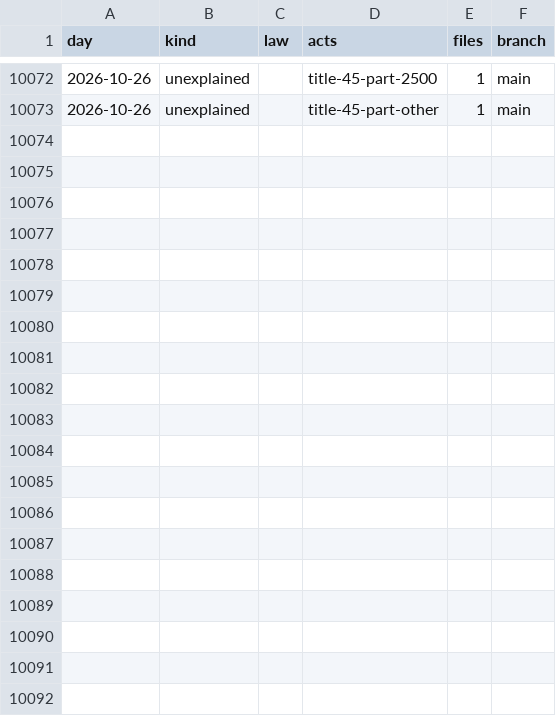
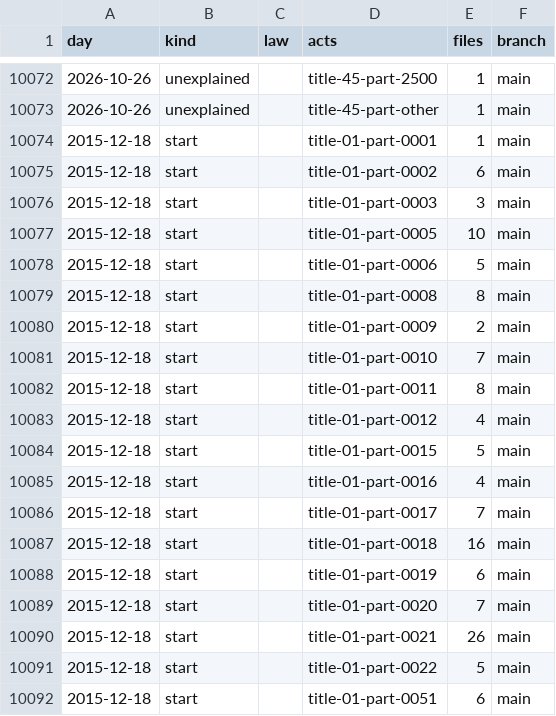
Before and after one commit to lexifina/united-states-cfr-law, a CSV file: data/commits.csv, drawn as a sheet; only a part is shown, gaps mark what is left out; the diff covers the shown part only; the diff names each change by its address in the sheet, - before the commit and + after, or states it on an @@ line.

Commit message:
Documentation, tables, tools and REPRODUCE.md
Appended 39 commits to 97906c6c91b5; corpus sha256 a8a150e1c062e24db932d3c47ca8c97846d3084e03436e45a820af586c0428ca, data retrieved 2026-10-28.

```diff
--- a/data/commits.csv
+++ b/data/commits.csv
+row 10074: 2015-12-18 | start |  | title-01-part-0001 | 1 | main
+row 10075: 2015-12-18 | start |  | title-01-part-0002 | 6 | main
+row 10076: 2015-12-18 | start |  | title-01-part-0003 | 3 | main
+row 10077: 2015-12-18 | start |  | title-01-part-0005 | 10 | main
+row 10078: 2015-12-18 | start |  | title-01-part-0006 | 5 | main
+row 10079: 2015-12-18 | start |  | title-01-part-0008 | 8 | main
+row 10080: 2015-12-18 | start |  | title-01-part-0009 | 2 | main
+row 10081: 2015-12-18 | start |  | title-01-part-0010 | 7 | main
+row 10082: 2015-12-18 | start |  | title-01-part-0011 | 8 | main
+row 10083: 2015-12-18 | start |  | title-01-part-0012 | 4 | main
+row 10084: 2015-12-18 | start |  | title-01-part-0015 | 5 | main
+row 10085: 2015-12-18 | start |  | title-01-part-0016 | 4 | main
+row 10086: 2015-12-18 | start |  | title-01-part-0017 | 7 | main
+row 10087: 2015-12-18 | start |  | title-01-part-0018 | 16 | main
+row 10088: 2015-12-18 | start |  | title-01-part-0019 | 6 | main
+row 10089: 2015-12-18 | start |  | title-01-part-0020 | 7 | main
+row 10090: 2015-12-18 | start |  | title-01-part-0021 | 26 | main
+row 10091: 2015-12-18 | start |  | title-01-part-0022 | 5 | main
+row 10092: 2015-12-18 | start |  | title-01-part-0051 | 6 | main
```
Also changed, not shown: 20 added rows elsewhere in this file, data/laws.csv, 33 other files.
